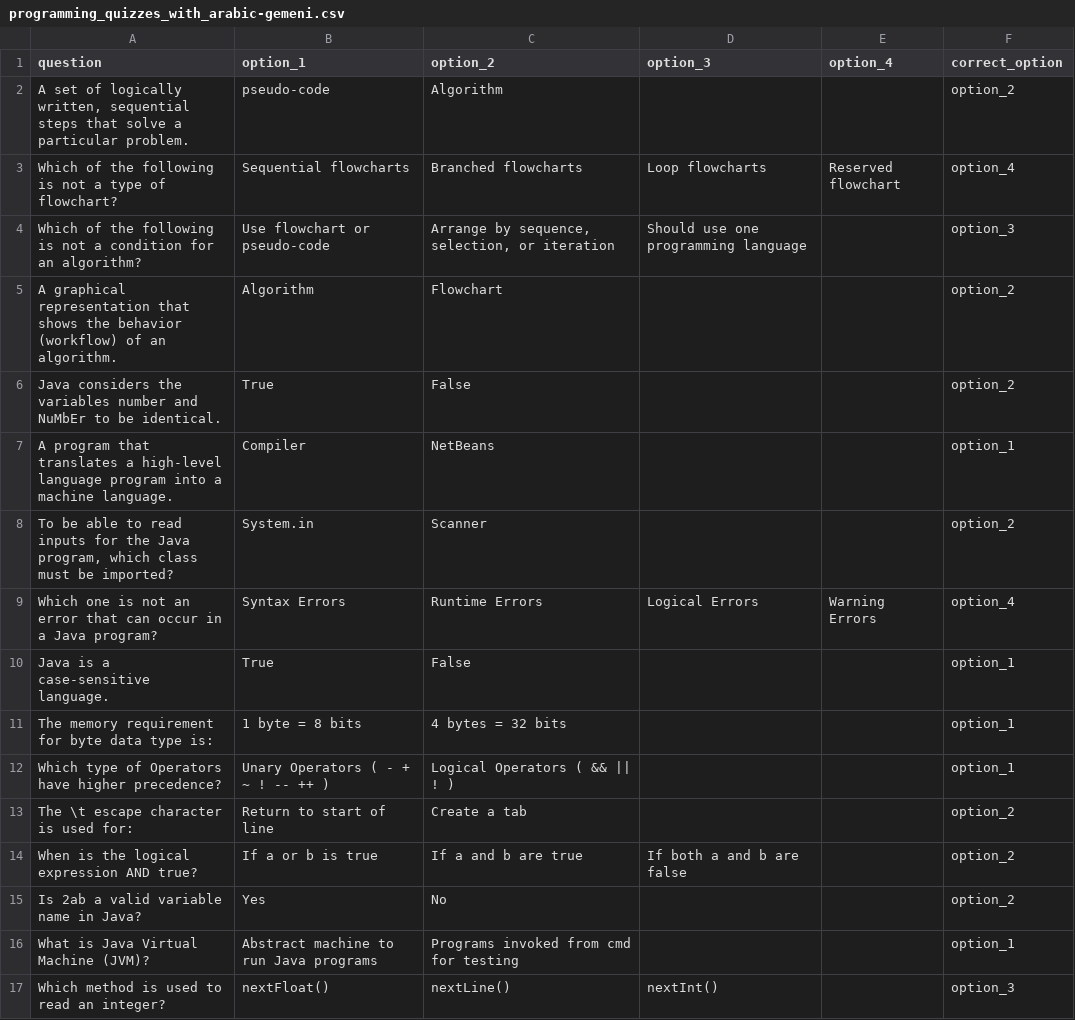
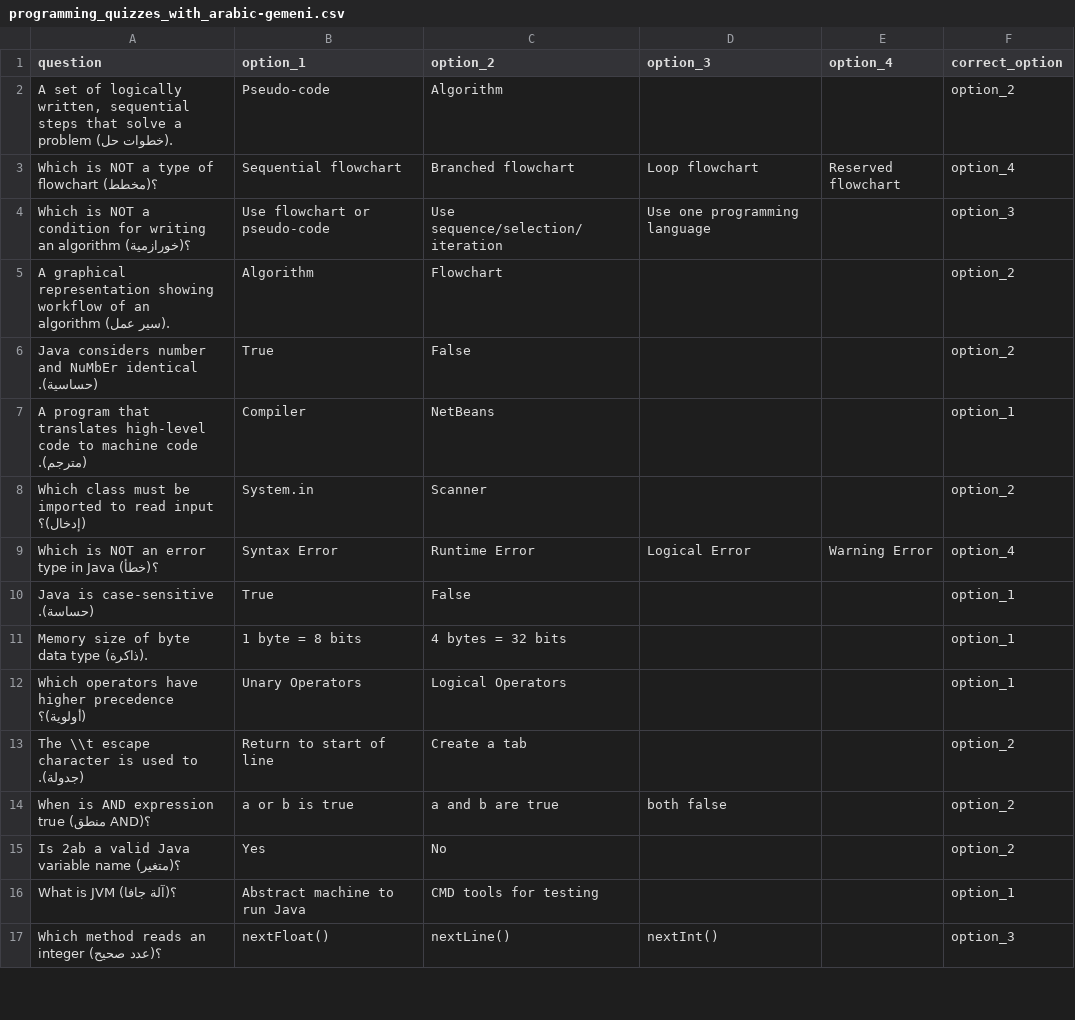
Before and after one commit to Ali-Haider8/TelegramQuizAutomation, a CSV file: programming_quizzes_with_arabic-gemeni.csv, drawn as a sheet; only a part is shown; the diff covers the shown part only.

```diff
--- a/programming_quizzes_with_arabic-gemeni.csv
+++ b/programming_quizzes_with_arabic-gemeni.csv
@@ -1,17 +1,17 @@
 question,option_1,option_2,option_3,option_4,correct_option
-"A set of logically written, sequential steps that solve a particular problem.",pseudo-code,Algorithm,,,option_2
-"Which of the following is not a type of flowchart?","Sequential flowcharts","Branched flowcharts","Loop flowcharts","Reserved flowchart",option_4
-"Which of the following is not a condition for an algorithm?","Use flowchart or pseudo-code","Arrange by sequence, selection, or iteration","Should use one programming language",,option_3
-"A graphical representation that shows the behavior (workflow) of an algorithm.",Algorithm,Flowchart,,,option_2
-"Java considers the variables number and NuMbEr to be identical.",True,False,,,option_2
-"A program that translates a high-level language program into a machine language.",Compiler,NetBeans,,,option_1
-"To be able to read inputs for the Java program, which class must be imported?",System.in,Scanner,,,option_2
-"Which one is not an error that can occur in a Java program?","Syntax Errors","Runtime Errors","Logical Errors","Warning Errors",option_4
-"Java is a case-sensitive language.",True,False,,,option_1
-"The memory requirement for byte data type is:","1 byte = 8 bits","4 bytes = 32 bits",,,option_1
-"Which type of Operators have higher precedence?","Unary Operators ( - + ~ ! -- ++ )","Logical Operators ( && || ! )",,,option_1
-"The \t escape character is used for:","Return to start of line","Create a tab",,,option_2
-"When is the logical expression AND true?","If a or b is true","If a and b are true","If both a and b are false",,option_2
-"Is 2ab a valid variable name in Java?",Yes,No,,,option_2
-"What is Java Virtual Machine (JVM)?","Abstract machine to run Java programs","Programs invoked from cmd for testing",,,option_1
-"Which method is used to read an integer?",nextFloat(),nextLine(),nextInt(),,option_3
+"A set of logically written, sequential steps that solve a problem (خطوات حل).",Pseudo-code,Algorithm,,,"option_2"
+"Which is NOT a type of flowchart (مخطط)؟","Sequential flowchart","Branched flowchart","Loop flowchart","Reserved flowchart","option_4"
+"Which is NOT a condition for writing an algorithm (خورازمية)؟","Use flowchart or pseudo-code","Use sequence/selection/iteration","Use one programming language",,"option_3"
+"A graphical representation showing workflow of an algorithm (سير عمل).",Algorithm,Flowchart,,,"option_2"
+"Java considers number and NuMbEr identical (حساسية).",True,False,,,"option_2"
+"A program that translates high‑level code to machine code (مترجم).",Compiler,NetBeans,,,"option_1"
+"Which class must be imported to read input (إدخال)؟",System.in,Scanner,,,"option_2"
+"Which is NOT an error type in Java (خطأ)؟","Syntax Error","Runtime Error","Logical Error","Warning Error","option_4"
+"Java is case‑sensitive (حساسة).",True,False,,,"option_1"
+"Memory size of byte data type (ذاكرة).","1 byte = 8 bits","4 bytes = 32 bits",,,"option_1"
+"Which operators have higher precedence (أولوية)؟","Unary Operators","Logical Operators",,,"option_1"
+"The \\t escape character is used to (جدولة).","Return to start of line","Create a tab",,,"option_2"
+"When is AND expression true (منطق AND)؟","a or b is true","a and b are true","both false",,"option_2"
+"Is 2ab a valid Java variable name (متغير)؟",Yes,No,,,"option_2"
+"What is JVM (آلة جافا)؟","Abstract machine to run Java","CMD tools for testing",,,"option_1"
+"Which method reads an integer (عدد صحيح)؟",nextFloat(),nextLine(),nextInt(),,"option_3"
```
Also changed, not shown: 8 added rows, 1 removed row and 6 edited cells elsewhere in this file, programming_quizzes.csv, 1 other file.
